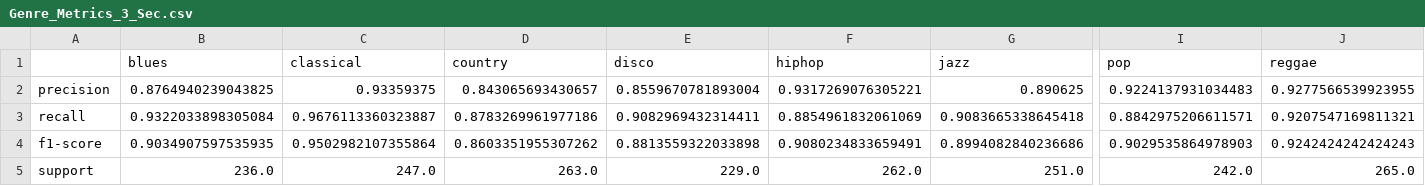
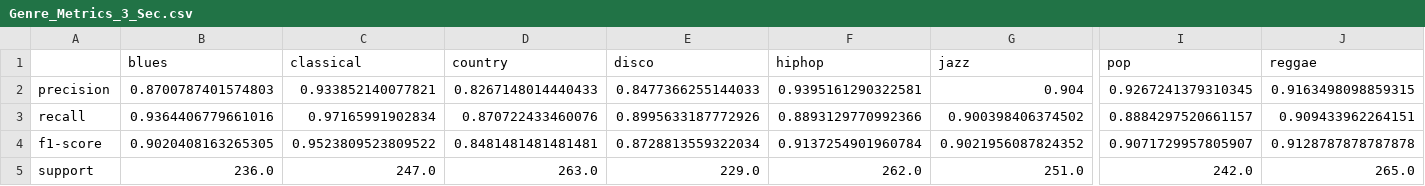
Before and after one commit to tlin41390/MusicClassification, a CSV file: Data/Post_Analysis_Data/Genre_Metrics_3_Sec.csv, drawn as a sheet; only a part is shown, gaps mark what is left out; the diff covers the shown part only; the diff names each change by its address in the sheet, - before the commit and + after, or states it on an @@ line.

```diff
--- a/Data/Post_Analysis_Data/Genre_Metrics_3_Sec.csv
+++ b/Data/Post_Analysis_Data/Genre_Metrics_3_Sec.csv
-B2 (blues): 0.8764940239043825
+B2 (blues): 0.8700787401574803
-C2 (classical): 0.93359375
+C2 (classical): 0.933852140077821
-D2 (country): 0.843065693430657
+D2 (country): 0.8267148014440433
-E2 (disco): 0.8559670781893004
+E2 (disco): 0.8477366255144033
-F2 (hiphop): 0.9317269076305221
+F2 (hiphop): 0.9395161290322581
-G2 (jazz): 0.890625
+G2 (jazz): 0.904
-I2 (pop): 0.9224137931034483
+I2 (pop): 0.9267241379310345
-J2 (reggae): 0.9277566539923955
+J2 (reggae): 0.9163498098859315
-B3 (blues): 0.9322033898305084
+B3 (blues): 0.9364406779661016
-C3 (classical): 0.9676113360323887
+C3 (classical): 0.97165991902834
-D3 (country): 0.8783269961977186
+D3 (country): 0.870722433460076
-E3 (disco): 0.9082969432314411
+E3 (disco): 0.8995633187772926
-F3 (hiphop): 0.8854961832061069
+F3 (hiphop): 0.8893129770992366
-G3 (jazz): 0.9083665338645418
+G3 (jazz): 0.900398406374502
-I3 (pop): 0.8842975206611571
+I3 (pop): 0.8884297520661157
-J3 (reggae): 0.9207547169811321
+J3 (reggae): 0.909433962264151
-B4 (blues): 0.9034907597535935
+B4 (blues): 0.9020408163265305
-C4 (classical): 0.9502982107355864
+C4 (classical): 0.9523809523809522
-D4 (country): 0.8603351955307262
+D4 (country): 0.8481481481481481
-E4 (disco): 0.8813559322033898
+E4 (disco): 0.8728813559322034
-F4 (hiphop): 0.9080234833659491
+F4 (hiphop): 0.9137254901960784
-G4 (jazz): 0.8994082840236686
+G4 (jazz): 0.9021956087824352
-I4 (pop): 0.9029535864978903
+I4 (pop): 0.9071729957805907
-J4 (reggae): 0.9242424242424243
+J4 (reggae): 0.9128787878787878
```
Also changed, not shown: 5 edited cells elsewhere in this file, Data/Post_Analysis_Data/Genre_Metrics_30_Sec.csv, 7 other files.
